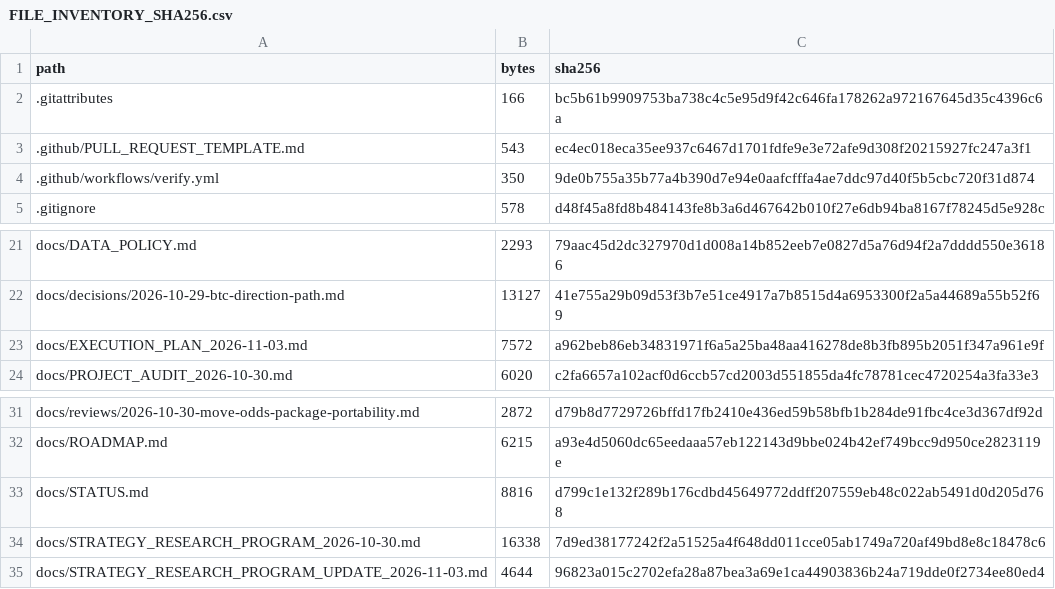
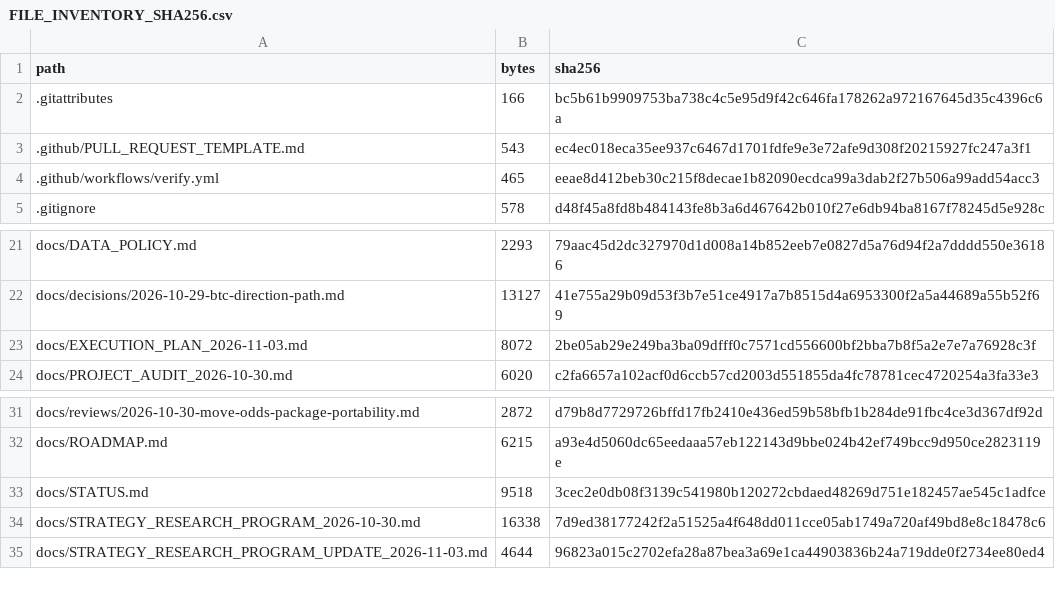
Before and after one commit to aminshahsaheb/btc-signal-lab, a CSV file: docs/FILE_INVENTORY_SHA256.csv, drawn as a sheet; only a part is shown, gaps mark what is left out.

```diff
--- a/docs/FILE_INVENTORY_SHA256.csv
+++ b/docs/FILE_INVENTORY_SHA256.csv
@@ -3,3 +3,3 @@ path,bytes,sha256
 .github/PULL_REQUEST_TEMPLATE.md,543,ec4ec018eca35ee937c6467d1701fdfe9e3e72afe9d308f20215927fc247a3f1
-.github/workflows/verify.yml,350,9de0b755a35b77a4b390d7e94e0aafcfffa4ae7ddc97d40f5b5cbc720f31d874
+.github/workflows/verify.yml,465,eeae8d412beb30c215f8decae1b82090ecdca99a3dab2f27b506a99add54acc3
 .gitignore,578,d48f45a8fd8b484143fe8b3a6d467642b010f27e6db94ba8167f78245d5e928c
@@ -22,3 +22,3 @@ docs/DATA_POLICY.md,2293,79aac45d2dc327970d1d008a14b852eeb7e0827d5a76d94f2a7dddd
 docs/decisions/2026-10-29-btc-direction-path.md,13127,41e755a29b09d53f3b7e51ce4917a7b8515d4a6953300f2a5a44689a55b52f69
-docs/EXECUTION_PLAN_2026-11-03.md,7572,a962beb86eb34831971f6a5a25ba48aa416278de8b3fb895b2051f347a961e9f
+docs/EXECUTION_PLAN_2026-11-03.md,8072,2be05ab29e249ba3ba09dfff0c7571cd556600bf2bba7b8f5a2e7e7a76928c3f
 docs/PROJECT_AUDIT_2026-10-30.md,6020,c2fa6657a102acf0d6ccb57cd2003d551855da4fc78781cec4720254a3fa33e3
@@ -32,3 +32,3 @@ docs/reviews/2026-10-30-move-odds-package-portability.md,2872,d79b8d7729726bffd1
 docs/ROADMAP.md,6215,a93e4d5060dc65eedaaa57eb122143d9bbe024b42ef749bcc9d950ce2823119e
-docs/STATUS.md,8816,d799c1e132f289b176cdbd45649772ddff207559eb48c022ab5491d0d205d768
+docs/STATUS.md,9518,3cec2e0db08f3139c541980b120272cbdaed48269d751e182457ae545c1adfce
 docs/STRATEGY_RESEARCH_PROGRAM_2026-10-30.md,16338,7d9ed38177242f2a51525a4f648dd011cce05ab1749a720af49bd8e8c18478c6
```
Also changed, not shown: 3 other files.
